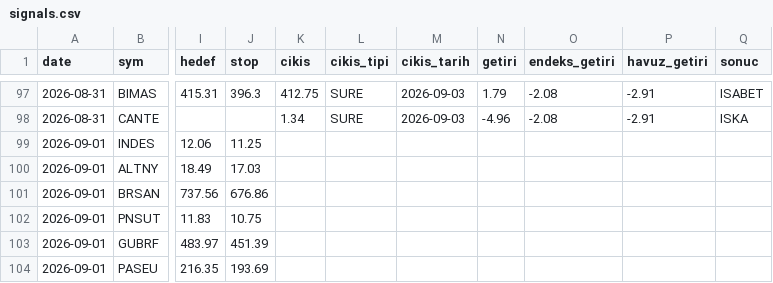
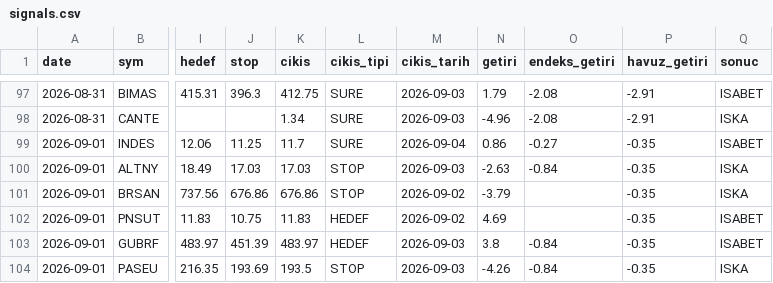
Before and after one commit to Mert04260/bist-radar, a CSV file: canli-izleme/signals.csv, drawn as a sheet; only a part is shown, gaps mark what is left out; the diff covers the shown part only; the diff names each change by its address in the sheet, - before the commit and + after, or states it on an @@ line.

```diff
--- a/canli-izleme/signals.csv
+++ b/canli-izleme/signals.csv
-K99 (cikis): (empty)
+K99 (cikis): 11.7
-L99 (cikis_tipi): (empty)
+L99 (cikis_tipi): SURE
-M99 (cikis_tarih): (empty)
+M99 (cikis_tarih): 2026-09-04
-N99 (getiri): (empty)
+N99 (getiri): 0.86
-O99 (endeks_getiri): (empty)
+O99 (endeks_getiri): -0.27
-P99:P104 (havuz_getiri): (empty)
+P99:P104 (havuz_getiri): -0.35
-Q99 (sonuc): (empty)
+Q99 (sonuc): ISABET
-K100 (cikis): (empty)
+K100 (cikis): 17.03
-L100:L101 (cikis_tipi): (empty)
+L100:L101 (cikis_tipi): STOP
-M100 (cikis_tarih): (empty)
+M100 (cikis_tarih): 2026-09-03
-N100 (getiri): (empty)
+N100 (getiri): -2.63
-O100 (endeks_getiri): (empty)
+O100 (endeks_getiri): -0.84
-Q100:Q101 (sonuc): (empty)
+Q100:Q101 (sonuc): ISKA
-K101 (cikis): (empty)
+K101 (cikis): 676.86
-M101:M102 (cikis_tarih): (empty)
+M101:M102 (cikis_tarih): 2026-09-02
-N101 (getiri): (empty)
+N101 (getiri): -3.79
-K102 (cikis): (empty)
+K102 (cikis): 11.83
-L102:L103 (cikis_tipi): (empty)
+L102:L103 (cikis_tipi): HEDEF
-N102 (getiri): (empty)
+N102 (getiri): 4.69
-Q102:Q103 (sonuc): (empty)
+Q102:Q103 (sonuc): ISABET
-K103 (cikis): (empty)
+K103 (cikis): 483.97
-M103:M104 (cikis_tarih): (empty)
+M103:M104 (cikis_tarih): 2026-09-03
-N103 (getiri): (empty)
+N103 (getiri): 3.8
-O103:O104 (endeks_getiri): (empty)
+O103:O104 (endeks_getiri): -0.84
-K104 (cikis): (empty)
+K104 (cikis): 193.5
-L104 (cikis_tipi): (empty)
+L104 (cikis_tipi): STOP
-N104 (getiri): (empty)
+N104 (getiri): -4.26
-Q104 (sonuc): (empty)
+Q104 (sonuc): ISKA
```
Also changed, not shown: 13 edited cells elsewhere in this file, 1 other file.
